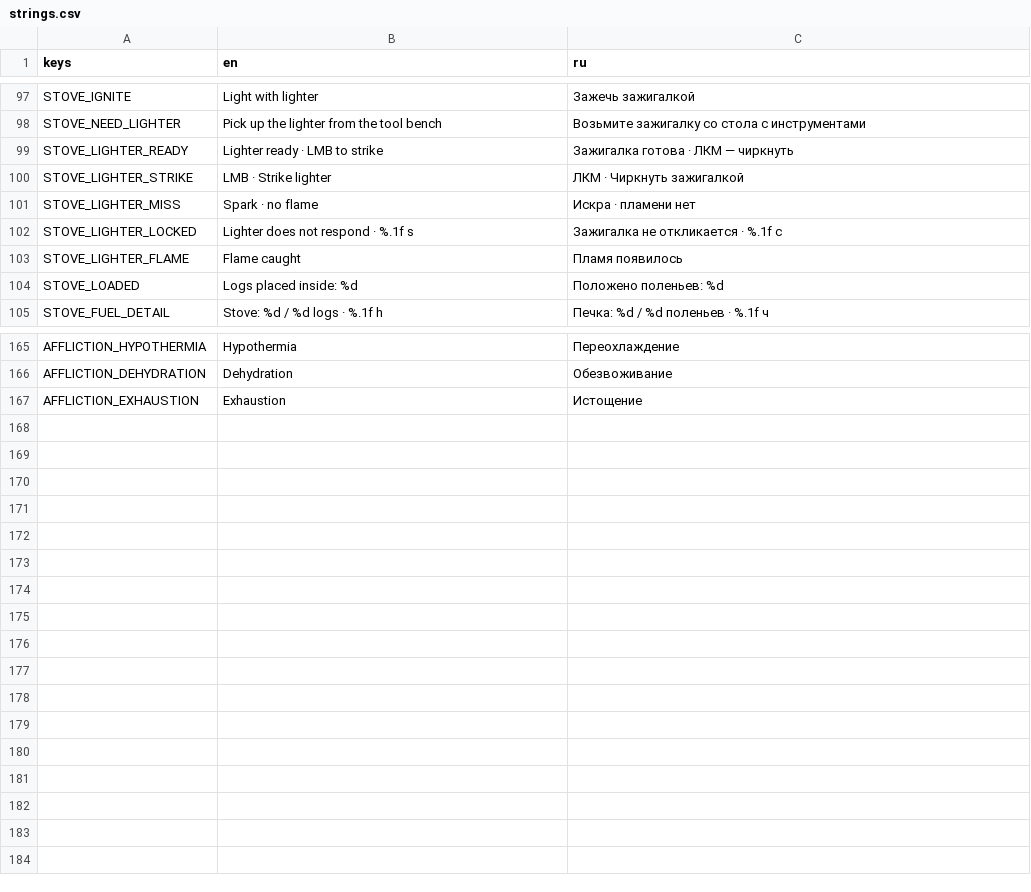
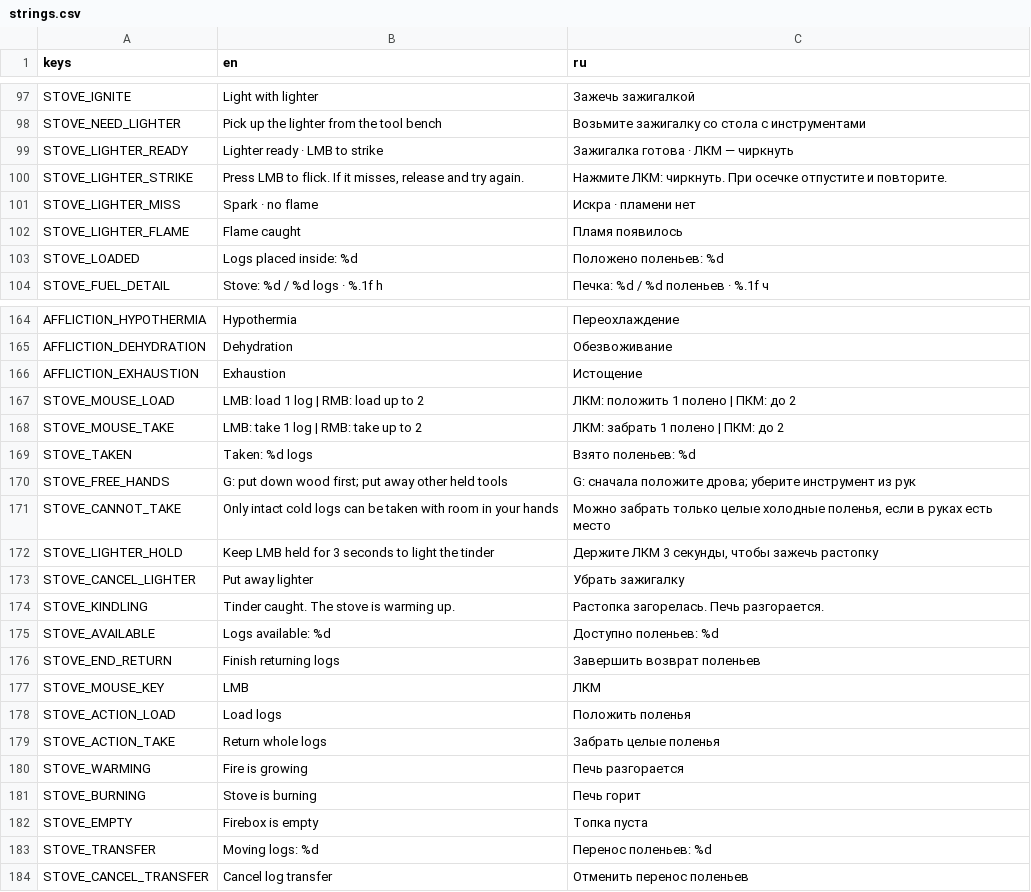
Before and after one commit to Nolavel/Henry-s-Feral-Night, a CSV file: localization/strings.csv, drawn as a sheet; only a part is shown, gaps mark what is left out.

Commit message:
Implement door gap snow and held stove ignition

```diff
--- a/localization/strings.csv
+++ b/localization/strings.csv
@@ -99,5 +99,4 @@ STOVE_NEED_LIGHTER,Pick up the lighter from the tool bench,Возьмите за
 STOVE_LIGHTER_READY,Lighter ready · LMB to strike,Зажигалка готова · ЛКМ — чиркнуть
-STOVE_LIGHTER_STRIKE,LMB · Strike lighter,ЛКМ · Чиркнуть зажигалкой
+STOVE_LIGHTER_STRIKE,"Press LMB to flick. If it misses, release and try again.",Нажмите ЛКМ: чиркнуть. При осечке отпустите и повторите.
 STOVE_LIGHTER_MISS,Spark · no flame,Искра · пламени нет
-STOVE_LIGHTER_LOCKED,Lighter does not respond · %.1f s,Зажигалка не откликается · %.1f с
 STOVE_LIGHTER_FLAME,Flame caught,Пламя появилось
@@ -167 +166,19 @@ AFFLICTION_DEHYDRATION,Dehydration,Обезвоживание
 AFFLICTION_EXHAUSTION,Exhaustion,Истощение
+STOVE_MOUSE_LOAD,LMB: load 1 log | RMB: load up to 2,ЛКМ: положить 1 полено | ПКМ: до 2
+STOVE_MOUSE_TAKE,LMB: take 1 log | RMB: take up to 2,ЛКМ: забрать 1 полено | ПКМ: до 2
+STOVE_TAKEN,Taken: %d logs,Взято поленьев: %d
+STOVE_FREE_HANDS,G: put down wood first; put away other held tools,G: сначала положите дрова; уберите инструмент из рук
+STOVE_CANNOT_TAKE,Only intact cold logs can be taken with room in your hands,"Можно забрать только целые холодные поленья, если в руках есть место"
+STOVE_LIGHTER_HOLD,Keep LMB held for 3 seconds to light the tinder,"Держите ЛКМ 3 секунды, чтобы зажечь растопку"
+STOVE_CANCEL_LIGHTER,Put away lighter,Убрать зажигалку
+STOVE_KINDLING,Tinder caught. The stove is warming up.,Растопка загорелась. Печь разгорается.
+STOVE_AVAILABLE,Logs available: %d,Доступно поленьев: %d
+STOVE_END_RETURN,Finish returning logs,Завершить возврат поленьев
+STOVE_MOUSE_KEY,LMB,ЛКМ
+STOVE_ACTION_LOAD,Load logs,Положить поленья
+STOVE_ACTION_TAKE,Return whole logs,Забрать целые поленья
+STOVE_WARMING,Fire is growing,Печь разгорается
+STOVE_BURNING,Stove is burning,Печь горит
+STOVE_EMPTY,Firebox is empty,Топка пуста
+STOVE_TRANSFER,Moving logs: %d,Перенос поленьев: %d
+STOVE_CANCEL_TRANSFER,Cancel log transfer,Отменить перенос поленьев
```
Also changed, not shown: 30 other files.
